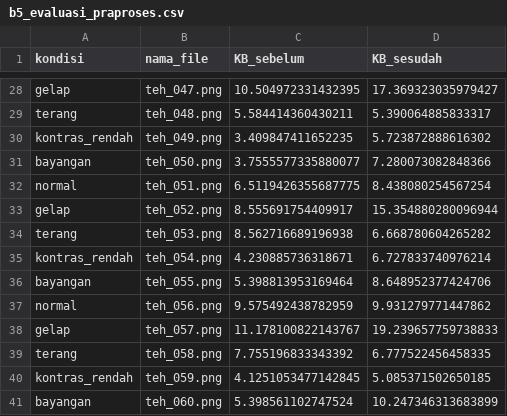
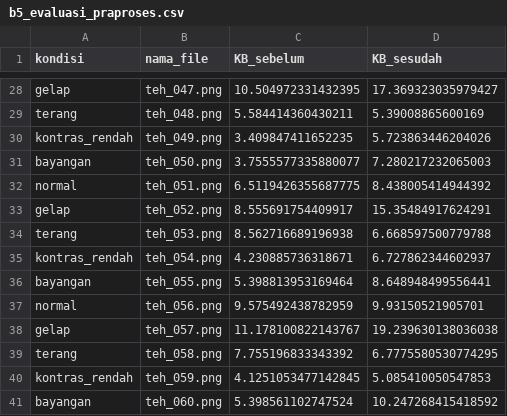
Before and after one commit to MuhammadImamFaisal/simuteh-2330511016, a CSV file: hasil/b5_evaluasi_praproses.csv, drawn as a sheet; only a part is shown, gaps mark what is left out; the diff covers the shown part only; the diff names each change by its address in the sheet, - before the commit and + after, or states it on an @@ line.

```diff
--- a/hasil/b5_evaluasi_praproses.csv
+++ b/hasil/b5_evaluasi_praproses.csv
-D29 (KB_sesudah): 5.390064885833317
+D29 (KB_sesudah): 5.39008865600169
-D30 (KB_sesudah): 5.723872888616302
+D30 (KB_sesudah): 5.723863446204026
-D31 (KB_sesudah): 7.280073082848366
+D31 (KB_sesudah): 7.280217232065003
-D32 (KB_sesudah): 8.438080254567254
+D32 (KB_sesudah): 8.438005414944392
-D33 (KB_sesudah): 15.354880280096944
+D33 (KB_sesudah): 15.35484917624291
-D34 (KB_sesudah): 6.668780604265282
+D34 (KB_sesudah): 6.668597500779788
-D35 (KB_sesudah): 6.727833740976214
+D35 (KB_sesudah): 6.727862344602937
-D36 (KB_sesudah): 8.648952377424706
+D36 (KB_sesudah): 8.648948499556441
-D37 (KB_sesudah): 9.931279771447862
+D37 (KB_sesudah): 9.93150521905701
-D38 (KB_sesudah): 19.239657759738833
+D38 (KB_sesudah): 19.239630138036038
-D39 (KB_sesudah): 6.777522456458335
+D39 (KB_sesudah): 6.7775580530774295
-D40 (KB_sesudah): 5.085371502650185
+D40 (KB_sesudah): 5.085410050547853
-D41 (KB_sesudah): 10.247346313683899
+D41 (KB_sesudah): 10.247268415418592
```
Also changed, not shown: 24 edited cells elsewhere in this file, hasil/b5_tabel13_justifikasi.csv, hasil/b5_uji_bercak_palsu.csv, 4 other files.
